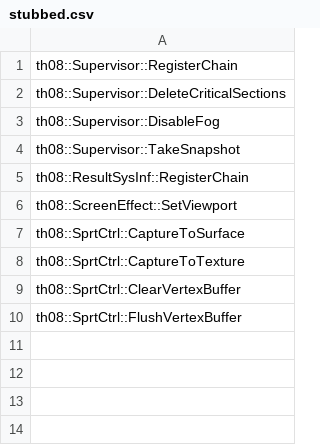
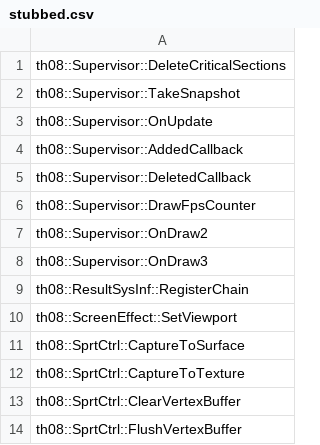
Before and after one commit to koishikois259/th08-multi, a CSV file: config/stubbed.csv, drawn as a sheet.

```diff
--- a/config/stubbed.csv
+++ b/config/stubbed.csv
@@ -1,5 +1,9 @@
-th08::Supervisor::RegisterChain
 th08::Supervisor::DeleteCriticalSections
-th08::Supervisor::DisableFog
 th08::Supervisor::TakeSnapshot
+th08::Supervisor::OnUpdate
+th08::Supervisor::AddedCallback
+th08::Supervisor::DeletedCallback
+th08::Supervisor::DrawFpsCounter
+th08::Supervisor::OnDraw2
+th08::Supervisor::OnDraw3
 th08::ResultSysInf::RegisterChain
```
Also changed, not shown: config/implemented.csv, 4 other files.
